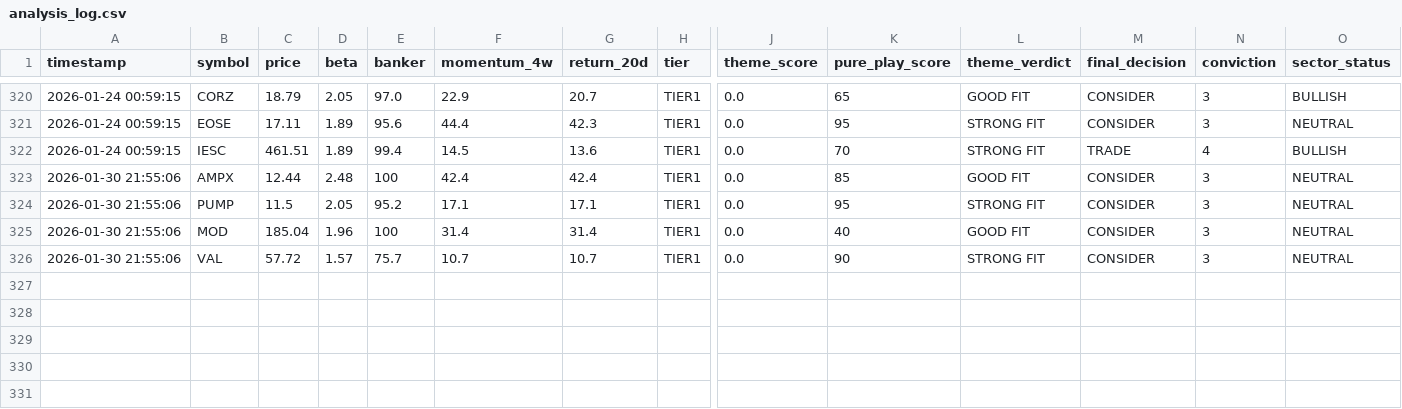
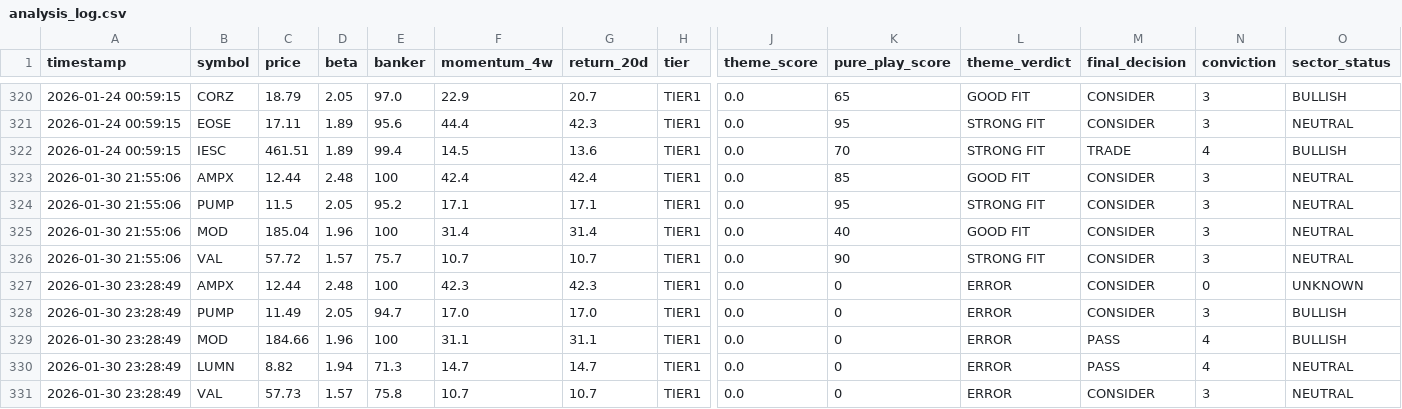
Before and after one commit to Amigo100/bos_momentum_scanner, a CSV file: trades/analysis_log.csv, drawn as a sheet; only a part is shown, gaps mark what is left out; rows hold the shown columns only; the diff names each change by its address in the sheet, - before the commit and + after, or states it on an @@ line.

```diff
--- a/trades/analysis_log.csv
+++ b/trades/analysis_log.csv
+row 327: 2026-01-30 23:28:49 | AMPX | 12.44 | 2.48 | 100 | 42.3 | 42.3 | TIER1 | 0.0 | 0 | ERROR | CONSIDER | 0 | UNKNOWN
+row 328: 2026-01-30 23:28:49 | PUMP | 11.49 | 2.05 | 94.7 | 17.0 | 17.0 | TIER1 | 0.0 | 0 | ERROR | CONSIDER | 3 | BULLISH
+row 329: 2026-01-30 23:28:49 | MOD | 184.66 | 1.96 | 100 | 31.1 | 31.1 | TIER1 | 0.0 | 0 | ERROR | PASS | 4 | BULLISH
+row 330: 2026-01-30 23:28:49 | LUMN | 8.82 | 1.94 | 71.3 | 14.7 | 14.7 | TIER1 | 0.0 | 0 | ERROR | PASS | 4 | NEUTRAL
+row 331: 2026-01-30 23:28:49 | VAL | 57.73 | 1.57 | 75.8 | 10.7 | 10.7 | TIER1 | 0.0 | 0 | ERROR | CONSIDER | 3 | NEUTRAL
```
Also changed, not shown: trades/portfolio.csv, trades/portfolio_google_sheets.csv, 36 other files.
